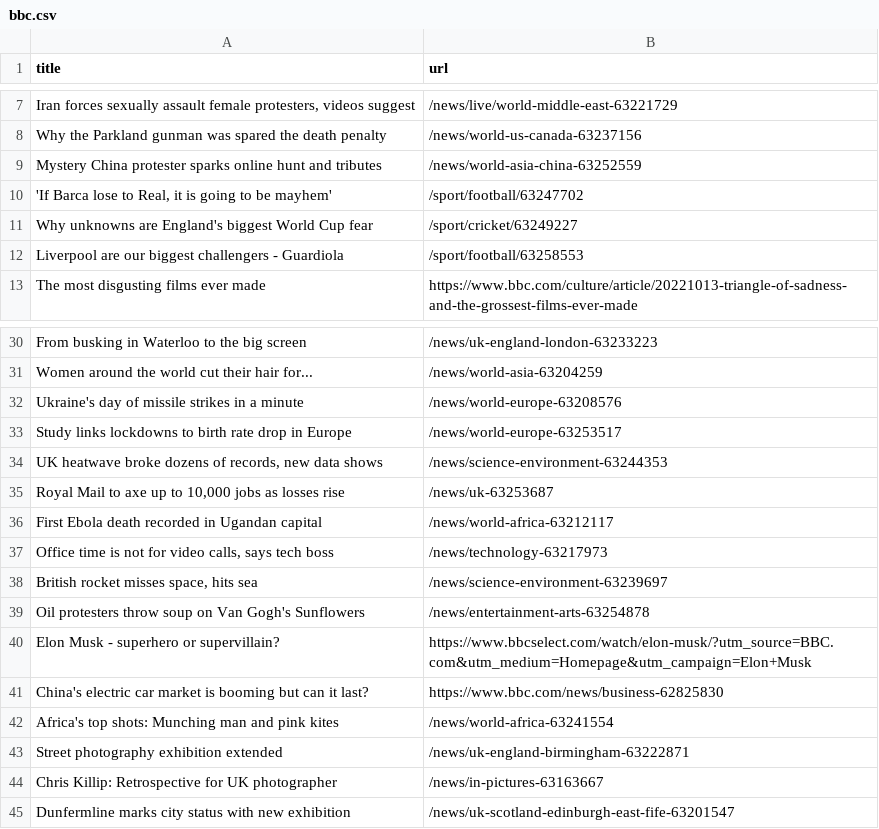
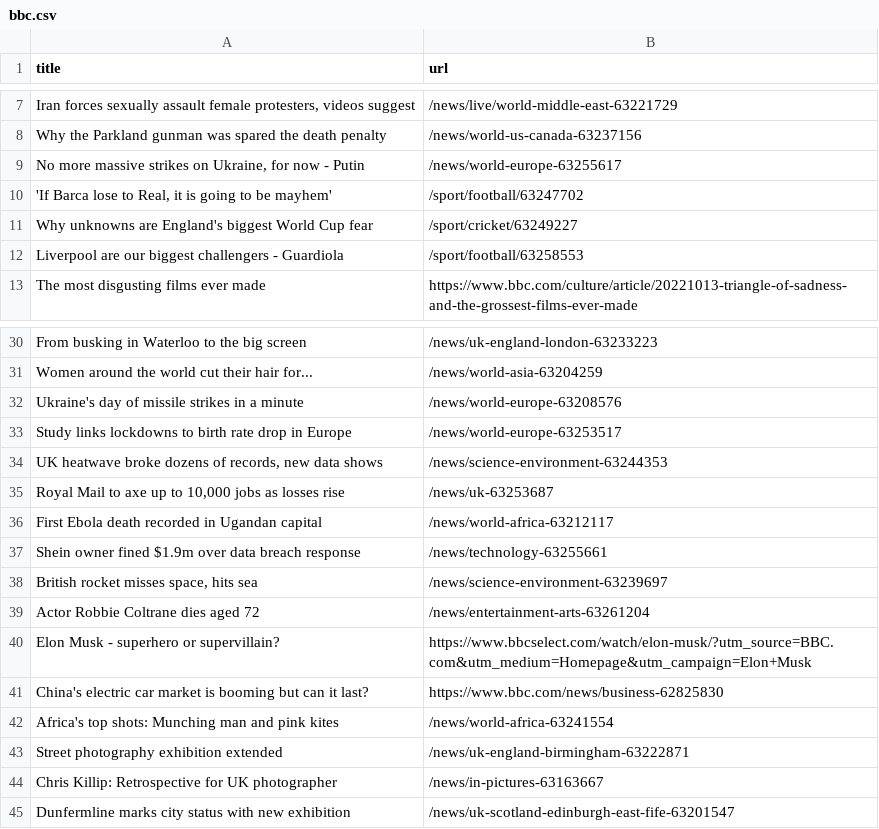
Before and after one commit to amanda-chn/automatic-scraper-bbc, a CSV file: bbc.csv, drawn as a sheet; only a part is shown, gaps mark what is left out; removed rows and columns are numbered as before the commit, all else as after; the diff names each change by its address in the sheet, - before the commit and + after, or states it on an @@ line.

```diff
--- a/bbc.csv
+++ b/bbc.csv
-row 9: Mystery China protester sparks online hunt and tributes | /news/world-asia-china-63252559
+row 9: No more massive strikes on Ukraine, for now - Putin | /news/world-europe-63255617
-row 37: Office time is not for video calls, says tech boss | /news/technology-63217973
+row 37: Shein owner fined $1.9m over data breach response | /news/technology-63255661
-row 39: Oil protesters throw soup on Van Gogh's Sunflowers | /news/entertainment-arts-63254878
+row 39: Actor Robbie Coltrane dies aged 72 | /news/entertainment-arts-63261204
```
